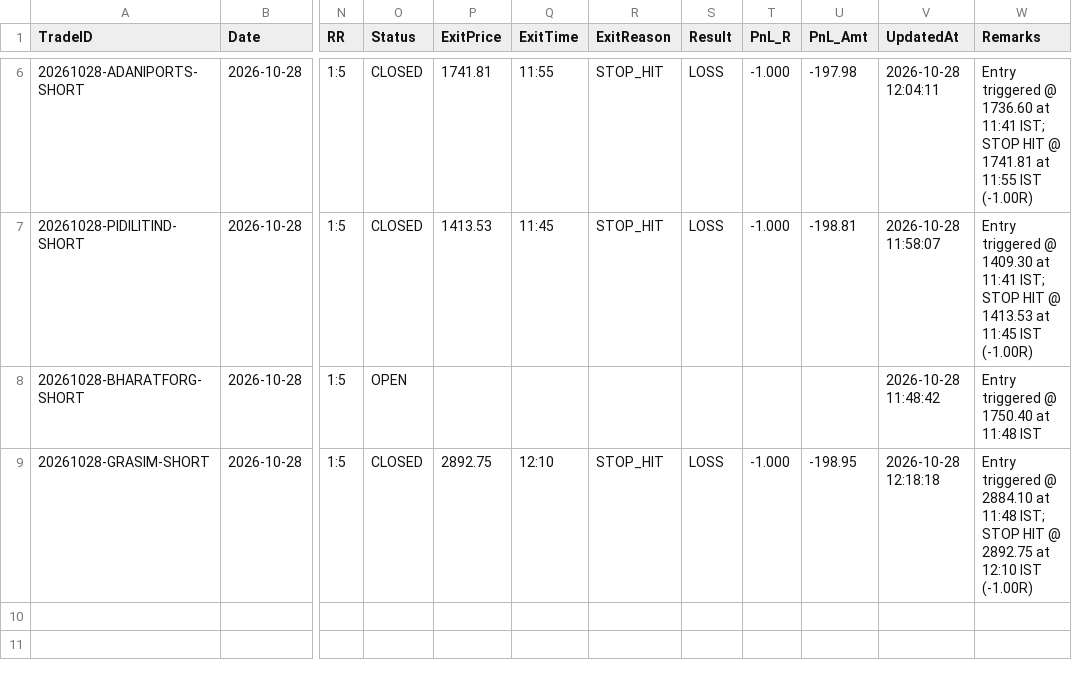
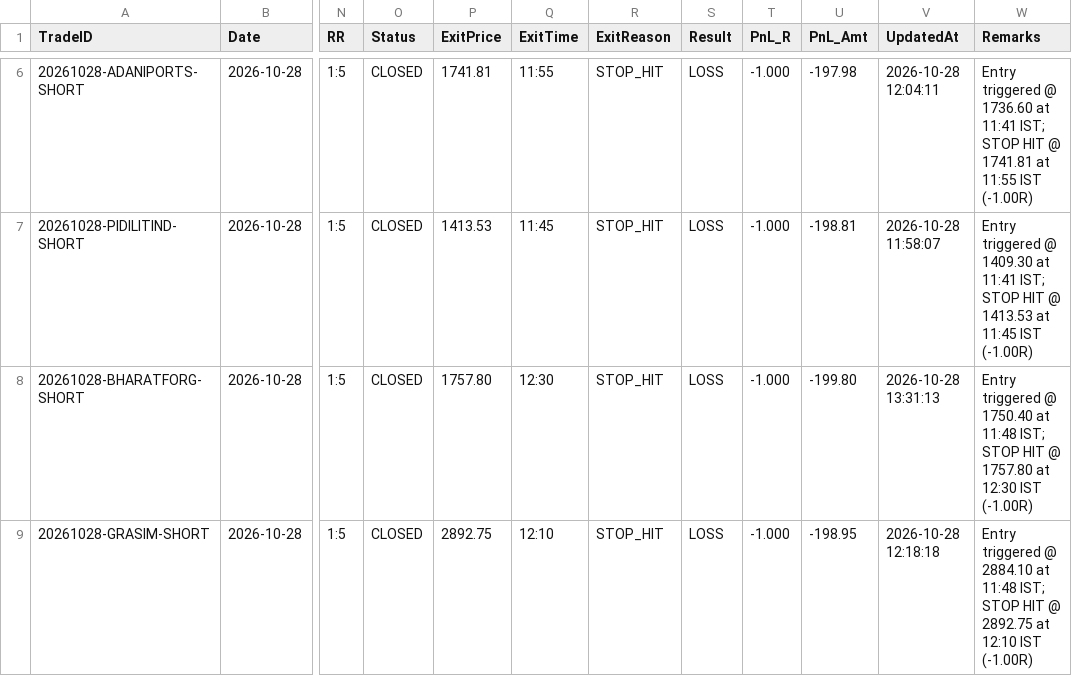
Before and after one commit to ramcruise1000/nse-scanner, a CSV file: journal/trade_journal.csv, drawn as a sheet; only a part is shown, gaps mark what is left out; the diff names each change by its address in the sheet, - before the commit and + after, or states it on an @@ line.

```diff
--- a/journal/trade_journal.csv
+++ b/journal/trade_journal.csv
-O8 (Status): OPEN
+O8 (Status): CLOSED
-P8 (ExitPrice): (empty)
+P8 (ExitPrice): 1757.80
-Q8 (ExitTime): (empty)
+Q8 (ExitTime): 12:30
-R8 (ExitReason): (empty)
+R8 (ExitReason): STOP_HIT
-S8 (Result): (empty)
+S8 (Result): LOSS
-T8 (PnL_R): (empty)
+T8 (PnL_R): -1.000
-U8 (PnL_Amt): (empty)
+U8 (PnL_Amt): -199.80
-V8 (UpdatedAt): 2026-10-28 11:48:42
+V8 (UpdatedAt): 2026-10-28 13:31:13
-W8 (Remarks): …at 11:48 IST
+W8 (Remarks): …at 11:48 IST; STOP HIT @ 1757.80 at 12:30 IST (-1.00R)
```
Also changed, not shown: journal/daily_summary.csv, 1 other file.
